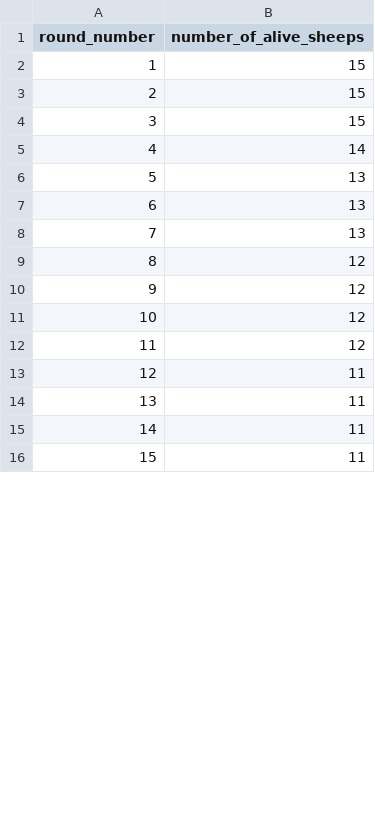
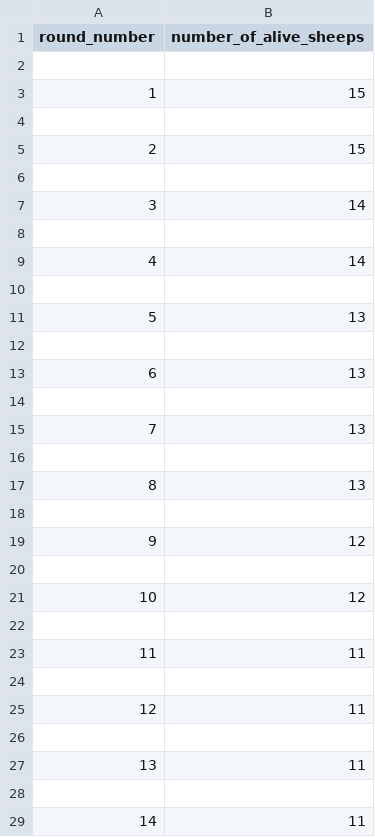
Before and after one commit to KD377/Studia, a CSV file: PY/zad2/alive.csv, drawn as a sheet; only a part is shown; removed rows and columns are numbered as before the commit, all else as after; the diff covers the shown part only; the diff names each change by its address in the sheet, - before the commit and + after, or states it on an @@ line.

```diff
--- a/PY/zad2/alive.csv
+++ b/PY/zad2/alive.csv
+row 2: (empty)
+row 4: (empty)
-row 6: 3 | 15
+row 6: (empty)
@@ column A (round_number) renumbered between rows 7 and 75 @@
+row 8: (empty)
+row 9: 4 | 14
+row 10: (empty)
+row 12: (empty)
+row 14: (empty)
+row 16: (empty)
+row 17: 8 | 13
+row 18: (empty)
+row 20: (empty)
-row 22: 10 | 12
+row 22: (empty)
-row 12: 11 | 12
+row 24: (empty)
+row 26: (empty)
+row 28: (empty)
```
Also changed, not shown: 45 added rows, 8 removed rows and 8 edited cells elsewhere in this file, 6 other files.
